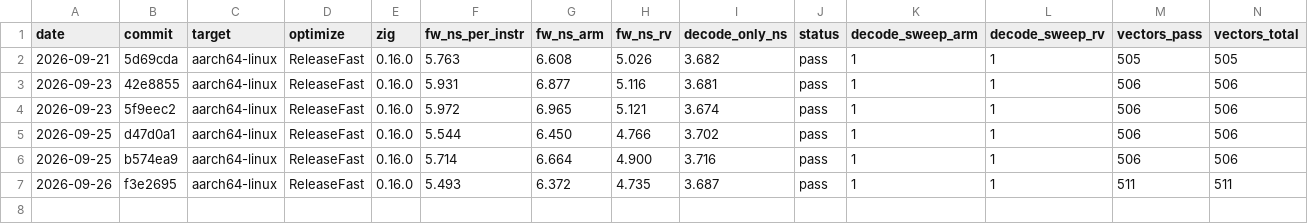
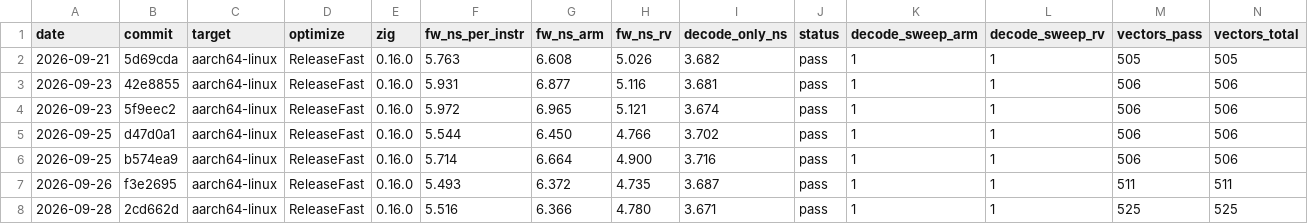
Before and after one commit to mfleming0101/isa, a TSV file: bench/release-metrics.tsv, drawn as a sheet; only a part is shown; rows hold the shown columns only; the diff names each change by its address in the sheet, - before the commit and + after, or states it on an @@ line.

Commit message:
Record the 0.5.0 release metrics row measured at the tagged commit

```diff
--- a/bench/release-metrics.tsv
+++ b/bench/release-metrics.tsv
+row 8: 2026-09-28 | 2cd662d | aarch64-linux | ReleaseFast | 0.16.0 | 5.516 | 6.366 | 4.780 | 3.671 | pass | 1 | 1 | 525 | 525
```
